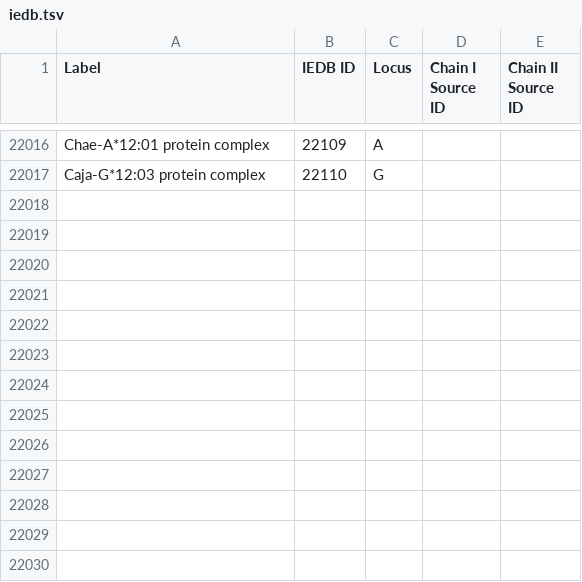
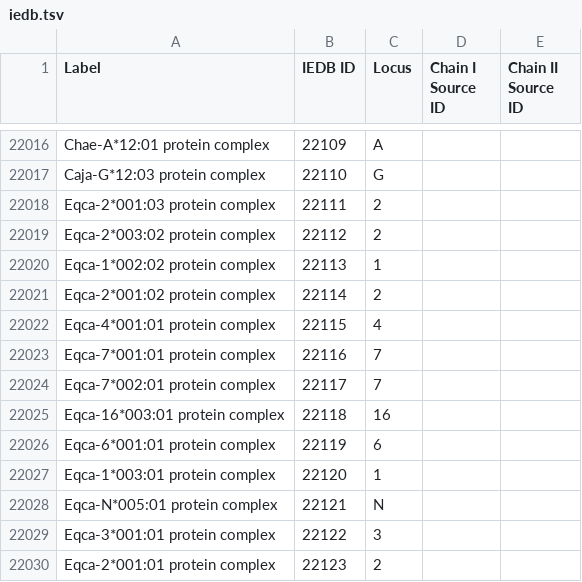
Before and after one commit to IEDB/MRO, a TSV file: iedb/iedb.tsv, drawn as a sheet; only a part is shown, gaps mark what is left out.

```diff
--- a/iedb/iedb.tsv
+++ b/iedb/iedb.tsv
@@ -22017 +22017,14 @@ Chae-A*12:01 protein complex	22109	A
 Caja-G*12:03 protein complex	22110	G		
+Eqca-2*001:03 protein complex	22111	2		
+Eqca-2*003:02 protein complex	22112	2		
+Eqca-1*002:02 protein complex	22113	1		
+Eqca-2*001:02 protein complex	22114	2		
+Eqca-4*001:01 protein complex	22115	4		
+Eqca-7*001:01 protein complex	22116	7		
+Eqca-7*002:01 protein complex	22117	7		
+Eqca-16*003:01 protein complex	22118	16		
+Eqca-6*001:01 protein complex	22119	6		
+Eqca-1*003:01 protein complex	22120	1		
+Eqca-N*005:01 protein complex	22121	N		
+Eqca-3*001:01 protein complex	22122	3		
+Eqca-2*001:01 protein complex	22123	2		
```
Also changed, not shown: ontology/chain.tsv, ontology/genetic-locus.tsv, 5 other files.
